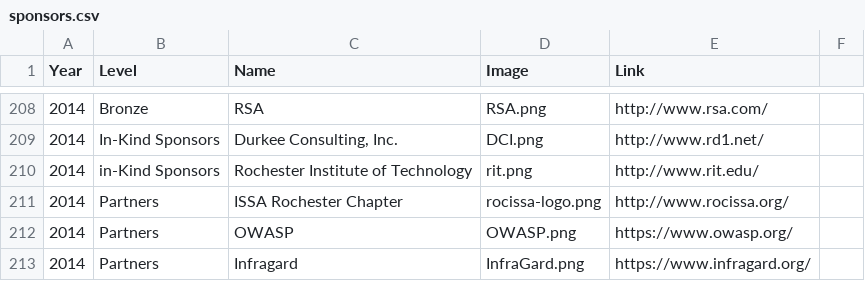
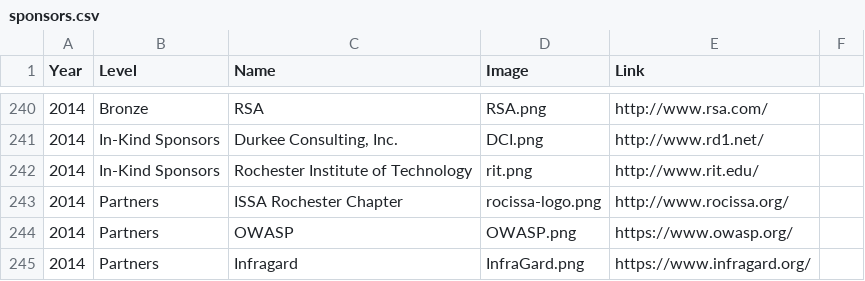
Before and after one commit to rocissa/rss-website, a CSV file: _data/sponsors.csv, drawn as a sheet; only a part is shown, gaps mark what is left out; the diff covers the shown part only.

```diff
--- a/_data/sponsors.csv
+++ b/_data/sponsors.csv
@@ -209,3 +241,3 @@ Year,Level,Name,Image,Link
 2014,In-Kind Sponsors,"Durkee Consulting, Inc.",DCI.png,http://www.rd1.net/
-2014,in-Kind Sponsors,Rochester Institute of Technology,rit.png,http://www.rit.edu/
+2014,In-Kind Sponsors,Rochester Institute of Technology,rit.png,http://www.rit.edu/
 2014,Partners,ISSA Rochester Chapter,rocissa-logo.png,http://www.rocissa.org/
```
Also changed, not shown: 32 added rows elsewhere in this file, 13 other files.
